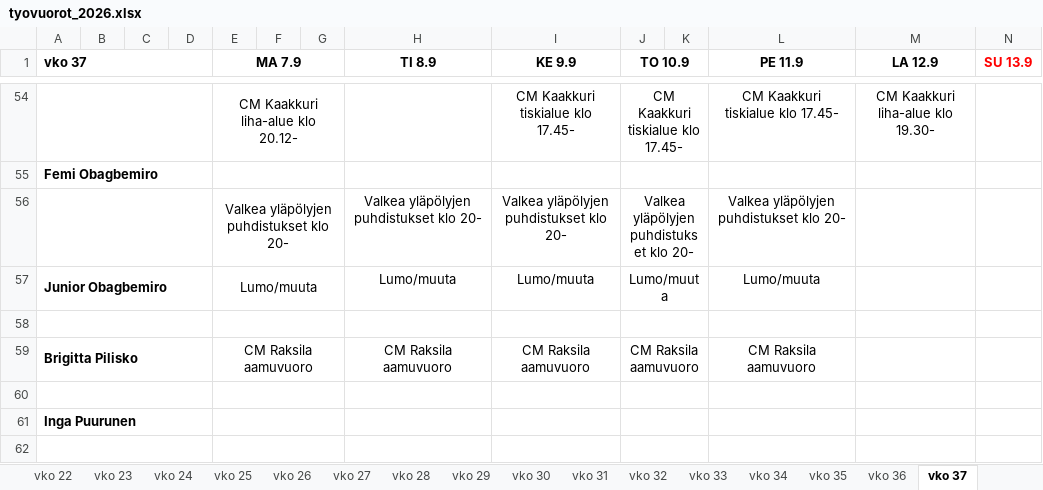
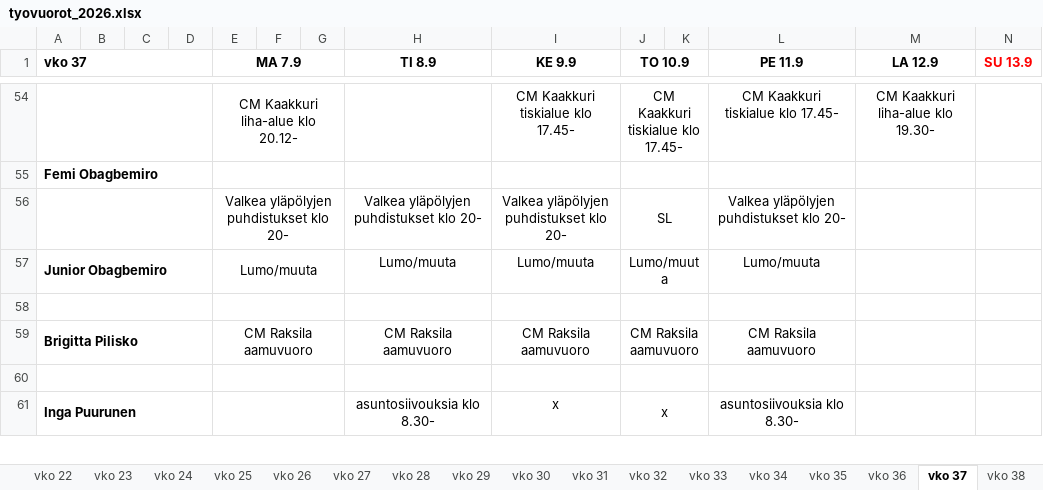
Before and after one commit to sol-droid-nik/Calendars, an Excel workbook: data/tyovuorot_2026.xlsx, sheet vko 37, drawn as a sheet; only a part is shown, gaps mark what is left out; values as stored, in another font and other column widths than the file's, no borders; removed rows and columns are numbered as before the commit, all else as after; the diff covers the shown part only; the diff names each change by its address in the sheet, - before the commit and + after, or states it on an @@ line.

```diff
--- a/data/tyovuorot_2026.xlsx (sheet vko 37)
+++ b/data/tyovuorot_2026.xlsx (sheet vko 37)
+sheet tab: vko 38
-J56 (TO 10.9): Valkea yläpölyjen puhdistukset klo 20-
+J56 (TO 10.9): SL
-row 61: Inga Puurunen
-row 61: (empty)
+row 61: Inga Puurunen |  |  |  |  |  |  | asuntosiivouksia klo 8.30- | x | x |  | asuntosiivouksia klo 8.30-
```
Also changed, not shown: 2 added rows, 1 removed row and 20 edited cells elsewhere in this sheet.
